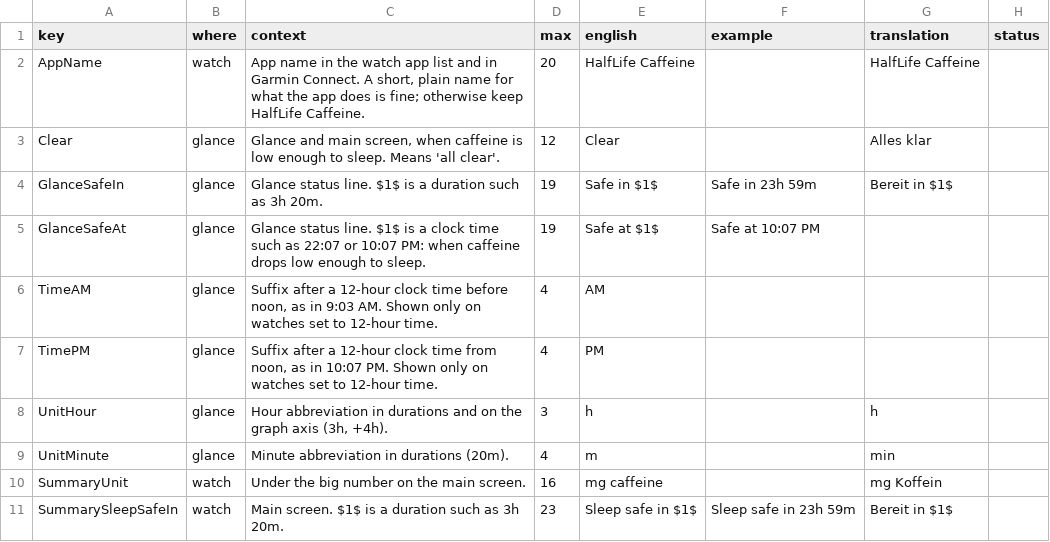
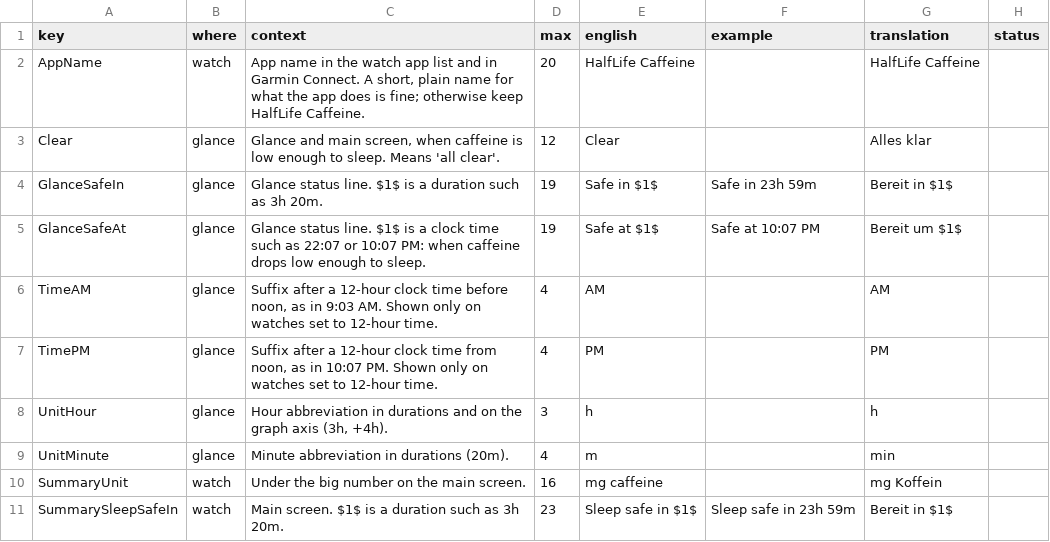
Before and after one commit to jame581/HalfLifeCaffeine, a CSV file: translations/de.csv, drawn as a sheet; only a part is shown; the diff covers the shown part only.

```diff
--- a/translations/de.csv
+++ b/translations/de.csv
@@ -4,5 +4,5 @@
 "GlanceSafeIn","glance","Glance status line. $1$ is a duration such as 3h 20m.","19","Safe in $1$","Safe in 23h 59m","Bereit in $1$",""
-"GlanceSafeAt","glance","Glance status line. $1$ is a clock time such as 22:07 or 10:07 PM: when caffeine drops low enough to sleep.","19","Safe at $1$","Safe at 10:07 PM","",""
-"TimeAM","glance","Suffix after a 12-hour clock time before noon, as in 9:03 AM. Shown only on watches set to 12-hour time.","4","AM","","",""
-"TimePM","glance","Suffix after a 12-hour clock time from noon, as in 10:07 PM. Shown only on watches set to 12-hour time.","4","PM","","",""
+"GlanceSafeAt","glance","Glance status line. $1$ is a clock time such as 22:07 or 10:07 PM: when caffeine drops low enough to sleep.","19","Safe at $1$","Safe at 10:07 PM","Bereit um $1$",""
+"TimeAM","glance","Suffix after a 12-hour clock time before noon, as in 9:03 AM. Shown only on watches set to 12-hour time.","4","AM","","AM",""
+"TimePM","glance","Suffix after a 12-hour clock time from noon, as in 10:07 PM. Shown only on watches set to 12-hour time.","4","PM","","PM",""
 "UnitHour","glance","Hour abbreviation in durations and on the graph axis (3h, +4h).","3","h","","h",""
```
Also changed, not shown: 8 edited cells elsewhere in this file, translations/cs.csv, translations/fi.csv, 10 other files.
